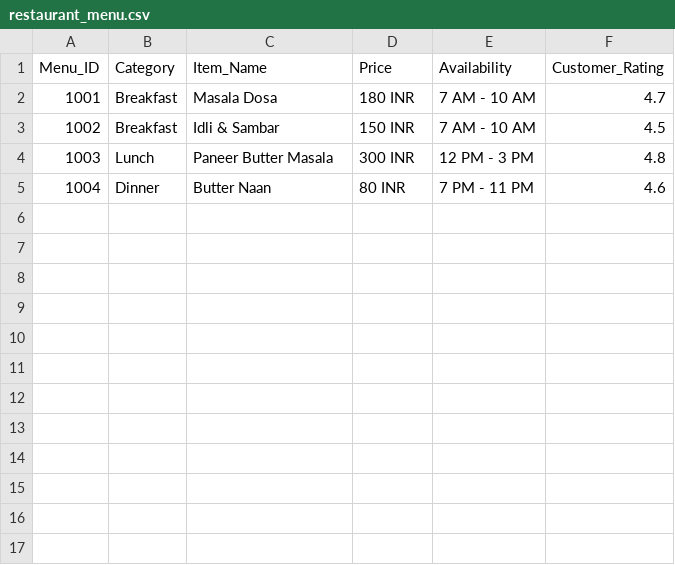
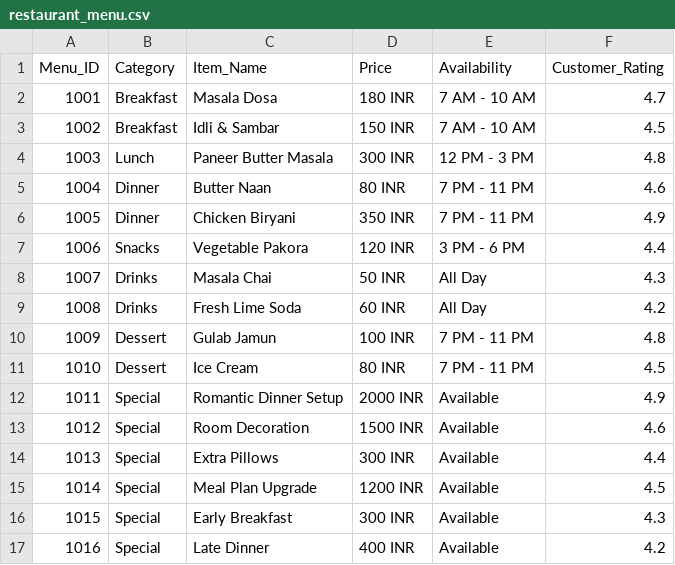
Before and after one commit to Bojjapraveen/hotel_dataset_ILM, a CSV file: data/restaurant_menu.csv, drawn as a sheet; the diff names each change by its address in the sheet, - before the commit and + after, or states it on an @@ line.

Commit message:
Updated hotel and guest request data

```diff
--- a/data/restaurant_menu.csv
+++ b/data/restaurant_menu.csv
+row 6: 1005 | Dinner | Chicken Biryani | 350 INR | 7 PM - 11 PM | 4.9
+row 7: 1006 | Snacks | Vegetable Pakora | 120 INR | 3 PM - 6 PM | 4.4
+row 8: 1007 | Drinks | Masala Chai | 50 INR | All Day | 4.3
+row 9: 1008 | Drinks | Fresh Lime Soda | 60 INR | All Day | 4.2
+row 10: 1009 | Dessert | Gulab Jamun | 100 INR | 7 PM - 11 PM | 4.8
+row 11: 1010 | Dessert | Ice Cream | 80 INR | 7 PM - 11 PM | 4.5
+row 12: 1011 | Special | Romantic Dinner Setup | 2000 INR | Available | 4.9
+row 13: 1012 | Special | Room Decoration | 1500 INR | Available | 4.6
+row 14: 1013 | Special | Extra Pillows | 300 INR | Available | 4.4
+row 15: 1014 | Special | Meal Plan Upgrade | 1200 INR | Available | 4.5
+row 16: 1015 | Special | Early Breakfast | 300 INR | Available | 4.3
+row 17: 1016 | Special | Late Dinner | 400 INR | Available | 4.2
```
Also changed, not shown: data/guest_requests.csv, data/hotel_info.csv, 4 other files.
